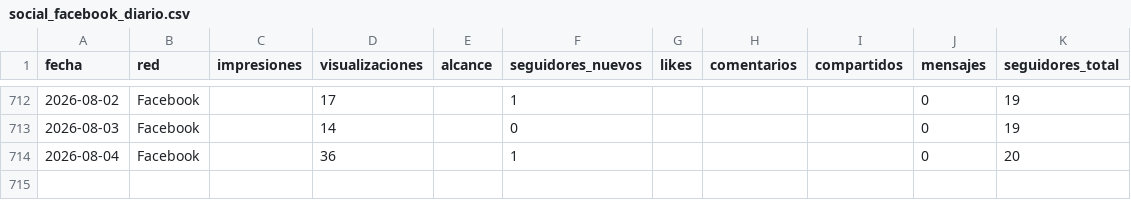
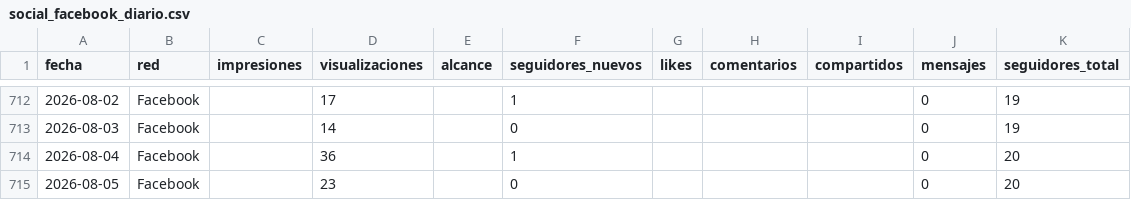
Before and after one commit to WeRise-ESP/dashboard-reversal, a CSV file: data/historico_social/social_facebook_diario.csv, drawn as a sheet; only a part is shown, gaps mark what is left out.

```diff
--- a/data/historico_social/social_facebook_diario.csv
+++ b/data/historico_social/social_facebook_diario.csv
@@ -714 +714,2 @@ fecha,red,impresiones,visualizaciones,alcance,seguidores_nuevos,likes,comentario
 2026-08-04,Facebook,,36,,1,,,,0,20
+2026-08-05,Facebook,,23,,0,,,,0,20
```
Also changed, not shown: data/historico_social/social_instagram_demografia.csv, data/historico_social/social_instagram_diario.csv, 3 other files.
